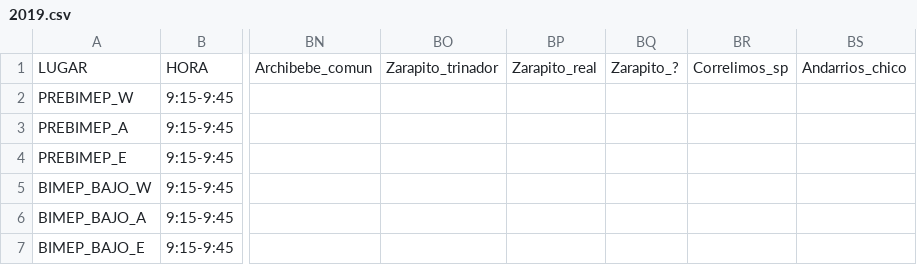
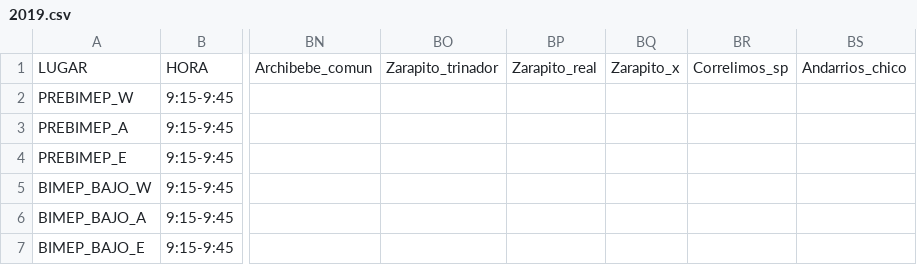
Before and after one commit to Khiwila/Pandas, a CSV file: 2019.csv, drawn as a sheet; only a part is shown, gaps mark what is left out; the diff names each change by its address in the sheet, - before the commit and + after, or states it on an @@ line.

```diff
--- a/2019.csv
+++ b/2019.csv
-BQ1: Zarapito_?
+BQ1: Zarapito_x
```
Also changed, not shown: 2017-2018.csv, 1 other file.
